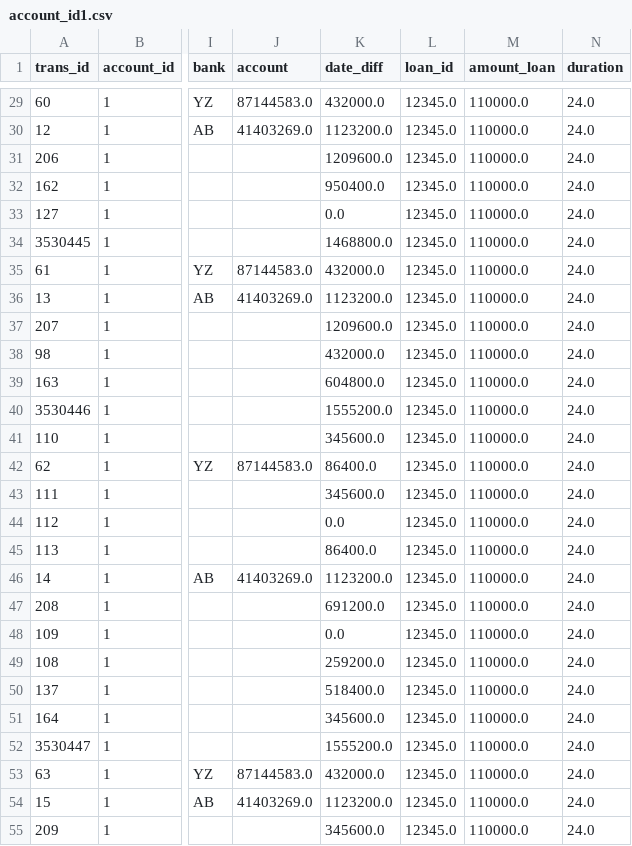
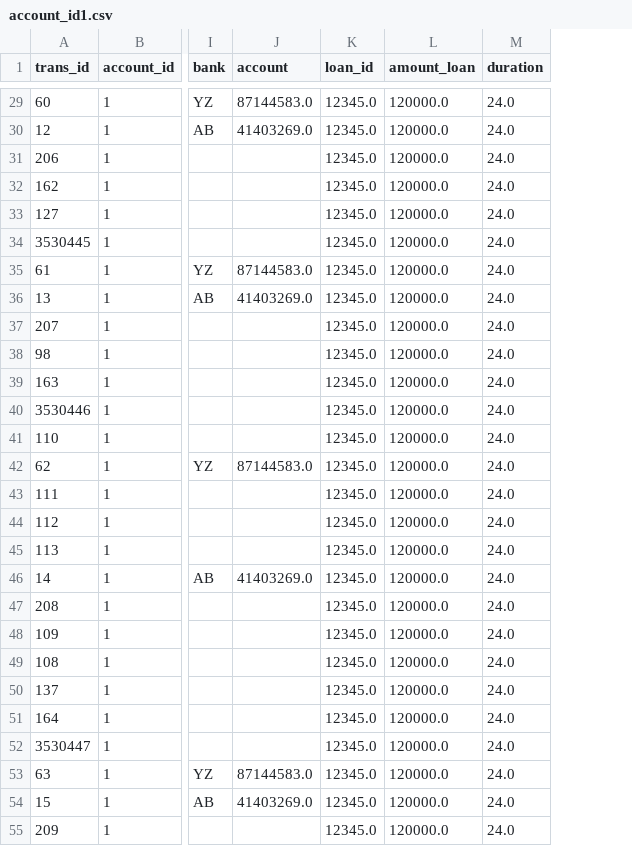
Before and after one commit to ssamfi07/shouldWeLoan, a CSV file: csv_exports/account_id1.csv, drawn as a sheet; only a part is shown, gaps mark what is left out; removed rows and columns are numbered as before the commit, all else as after; the diff covers the shown part only; the diff names each change by its address in the sheet, - before the commit and + after, or states it on an @@ line.

```diff
--- a/csv_exports/account_id1.csv
+++ b/csv_exports/account_id1.csv
-column K (date_diff), rows 29-55: 432000.0 | 1123200.0 | 1209600.0 | 950400.0 | 0.0 | 1468800.0 | 432000.0 | 1123200.0 | 1209600.0 | 432000.0 | 604800.0 | 1555200.0 | 345600.0 | 86400.0 | 345600.0 | 0.0 | 86400.0 | 1123200.0 | 691200.0 | 0.0 | 259200.0 | 518400.0 | 345600.0 | 1555200.0 | 432000.0 | 1123200.0 | 345600.0
-L29:L55 (amount_loan): 110000.0
+L29:L55 (amount_loan): 120000.0
```
Also changed, not shown: 86 edited cells elsewhere in this file, csv_exports/account_id4.csv, csv_exports/account_id6.csv, 6 other files.
